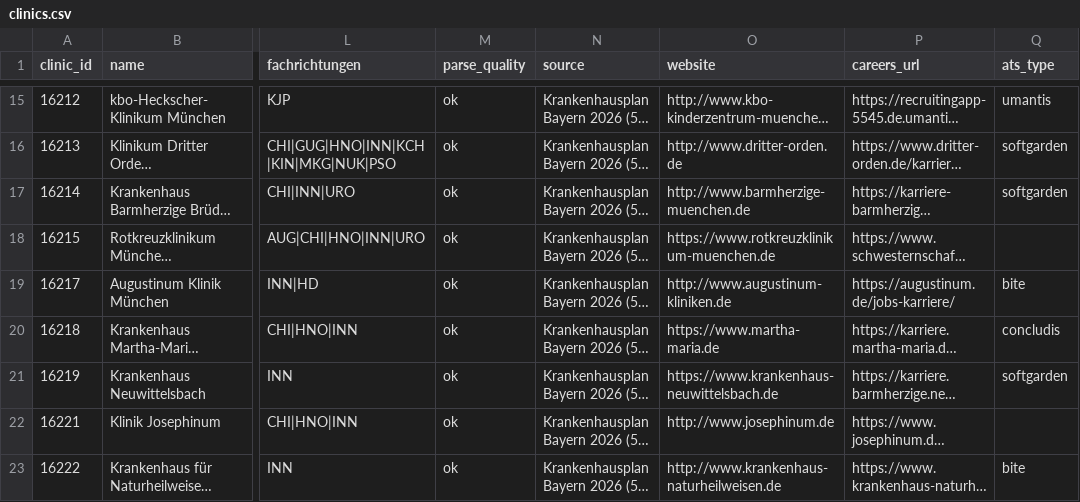
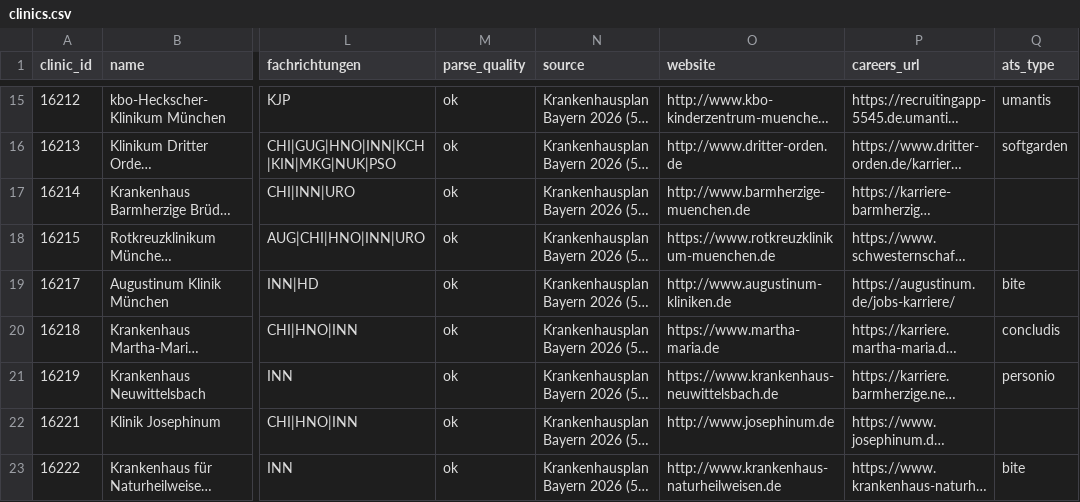
Before and after one commit to qwadratic/pflege-job-radar, a CSV file: data/registry/clinics.csv, drawn as a sheet; only a part is shown, gaps mark what is left out; long unchanged cells end in …; the diff names each change by its address in the sheet, - before the commit and + after, or states it on an @@ line.

```diff
--- a/data/registry/clinics.csv
+++ b/data/registry/clinics.csv
-Q17 (ats_type): softgarden
+Q17 (ats_type): (empty)
-Q21 (ats_type): softgarden
+Q21 (ats_type): personio
```
Also changed, not shown: 1 other file.
